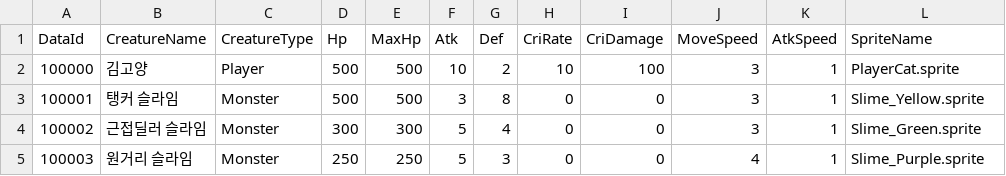
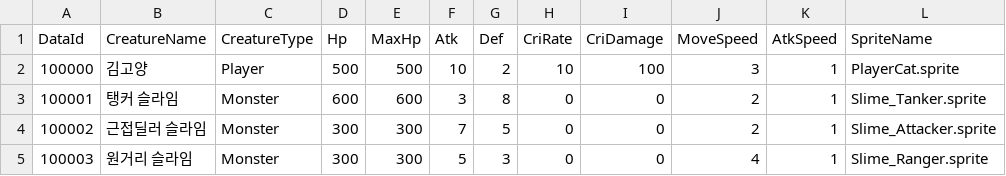
Before and after one commit to csh-1234/2D_ClickerProject, a CSV file: Slime_Clicker_Project/Assets/1.Resources/Data/Excel/CreatureData.csv, drawn as a sheet.

```diff
--- a/Slime_Clicker_Project/Assets/1.Resources/Data/Excel/CreatureData.csv
+++ b/Slime_Clicker_Project/Assets/1.Resources/Data/Excel/CreatureData.csv
@@ -2,4 +2,4 @@ DataId,CreatureName,CreatureType,Hp,MaxHp,Atk,Def,CriRate,CriDamage,MoveSpeed,At
 100000,김고양,Player,500,500,10,2,10,100,3,1,PlayerCat.sprite
-100001,탱커 슬라임,Monster,500,500,3,8,0,0,3,1,Slime_Yellow.sprite
-100002,근접딜러 슬라임,Monster,300,300,5,4,0,0,3,1,Slime_Green.sprite
-100003,원거리 슬라임,Monster,250,250,5,3,0,0,4,1,Slime_Purple.sprite
+100001,탱커 슬라임,Monster,600,600,3,8,0,0,2,1,Slime_Tanker.sprite
+100002,근접딜러 슬라임,Monster,300,300,7,5,0,0,2,1,Slime_Attacker.sprite
+100003,원거리 슬라임,Monster,300,300,5,3,0,0,4,1,Slime_Ranger.sprite
```
Also changed, not shown: Slime_Clicker_Project/Assets/1.Resources/Data/Excel/SkillData.csv, 36 other files.
